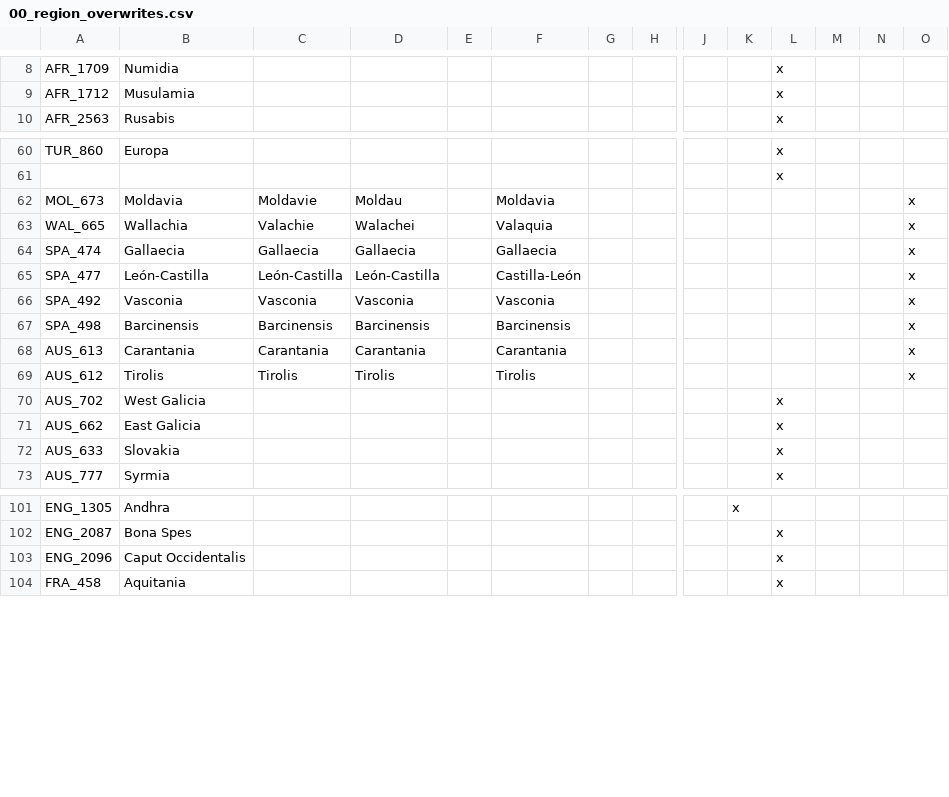
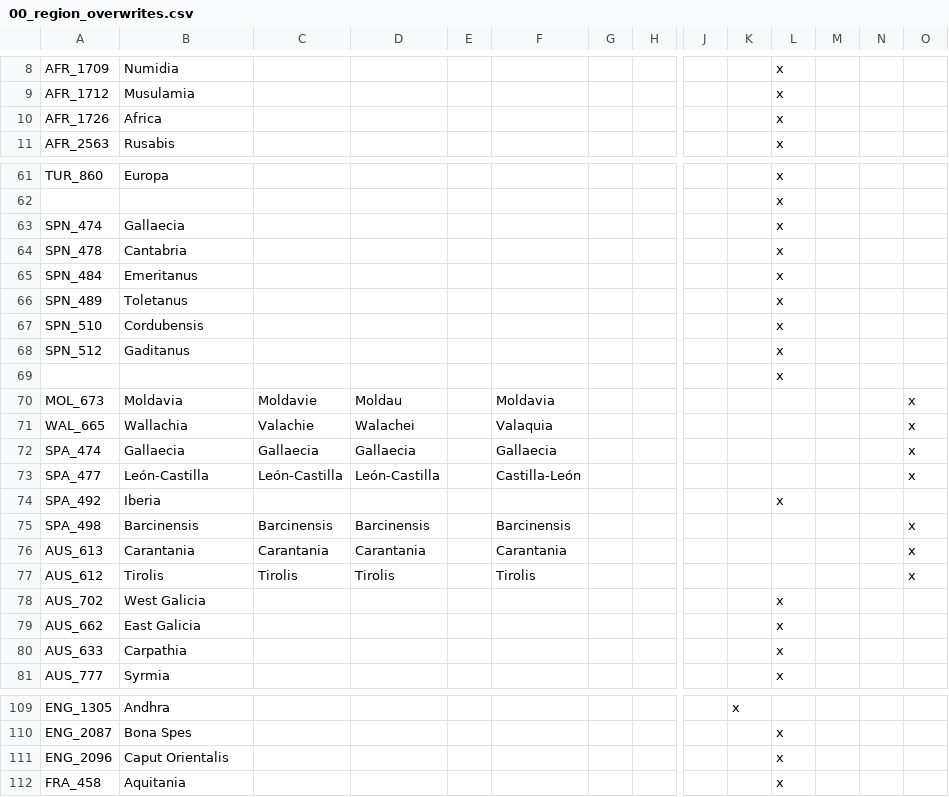
Before and after one commit to Ofaloaf/GothV2, a CSV file: localisation/00_region_overwrites.csv, drawn as a sheet; only a part is shown, gaps mark what is left out; addresses are those after the commit; rows hold the shown columns only; the diff names each change by its address in the sheet, - before the commit and + after, or states it on an @@ line.

```diff
--- a/localisation/00_region_overwrites.csv
+++ b/localisation/00_region_overwrites.csv
+row 10: AFR_1726 | Africa |  |  |  |  |  |  |  |  | x
+row 63: SPN_474 | Gallaecia |  |  |  |  |  |  |  |  | x
+row 64: SPN_478 | Cantabria |  |  |  |  |  |  |  |  | x
+row 65: SPN_484 | Emeritanus |  |  |  |  |  |  |  |  | x
+row 66: SPN_489 | Toletanus |  |  |  |  |  |  |  |  | x
+row 67: SPN_510 | Cordubensis |  |  |  |  |  |  |  |  | x
+row 68: SPN_512 | Gaditanus |  |  |  |  |  |  |  |  | x
+row 69:  |  |  |  |  |  |  |  |  |  | x
-B74: Vasconia
+B74: Iberia
-C74: Vasconia
+C74: (empty)
-D74: Vasconia
+D74: (empty)
-F74: Vasconia
+F74: (empty)
-L74: (empty)
+L74: x
-O74: x
+O74: (empty)
-B80: Slovakia
+B80: Carpathia
-B111: Caput Occidentalis
+B111: Caput Orientalis
```
Also changed, not shown: localisation/000_gothlp.csv, localisation/00_event_overwrites.csv, 32 other files.
